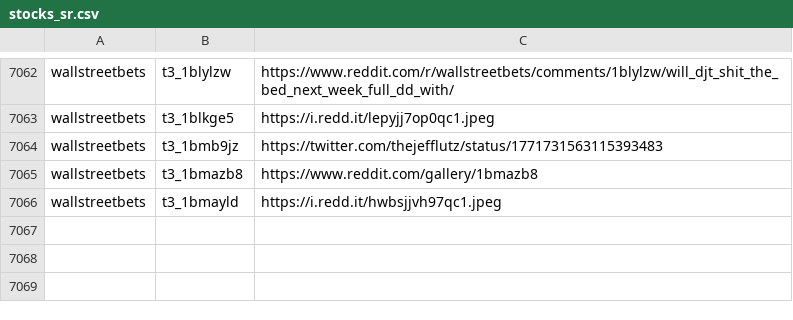
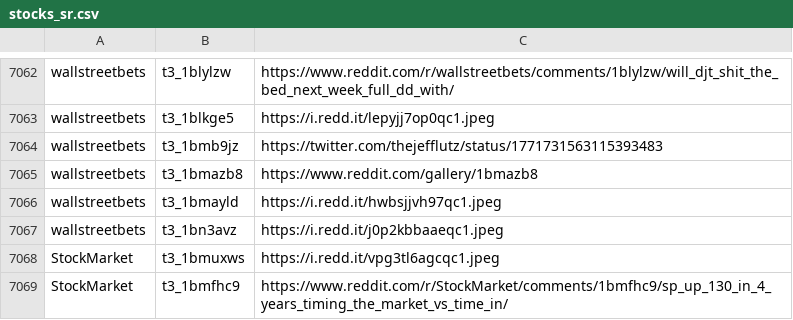
Before and after one commit to dli-invest/finreddit, a CSV file: internal/stocks_sr.csv, drawn as a sheet; only a part is shown, gaps mark what is left out; the diff names each change by its address in the sheet, - before the commit and + after, or states it on an @@ line.

```diff
--- a/internal/stocks_sr.csv
+++ b/internal/stocks_sr.csv
+row 7067: wallstreetbets | t3_1bn3avz | https://i.redd.it/j0p2kbbaaeqc1.jpeg
+row 7068: StockMarket | t3_1bmuxws | https://i.redd.it/vpg3tl6agcqc1.jpeg
+row 7069: StockMarket | t3_1bmfhc9 | https://www.reddit.com/r/StockMarket/comments/1bmfhc9/sp_up_130_in_4_years_timing_the_market_vs_time_in/
```
